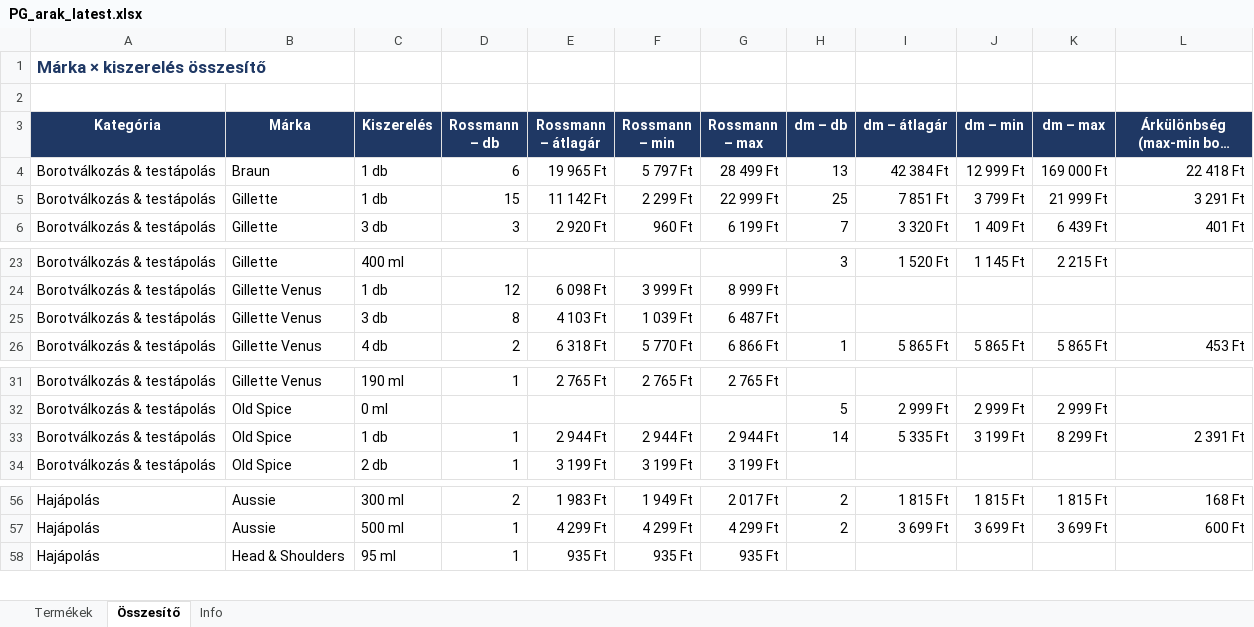
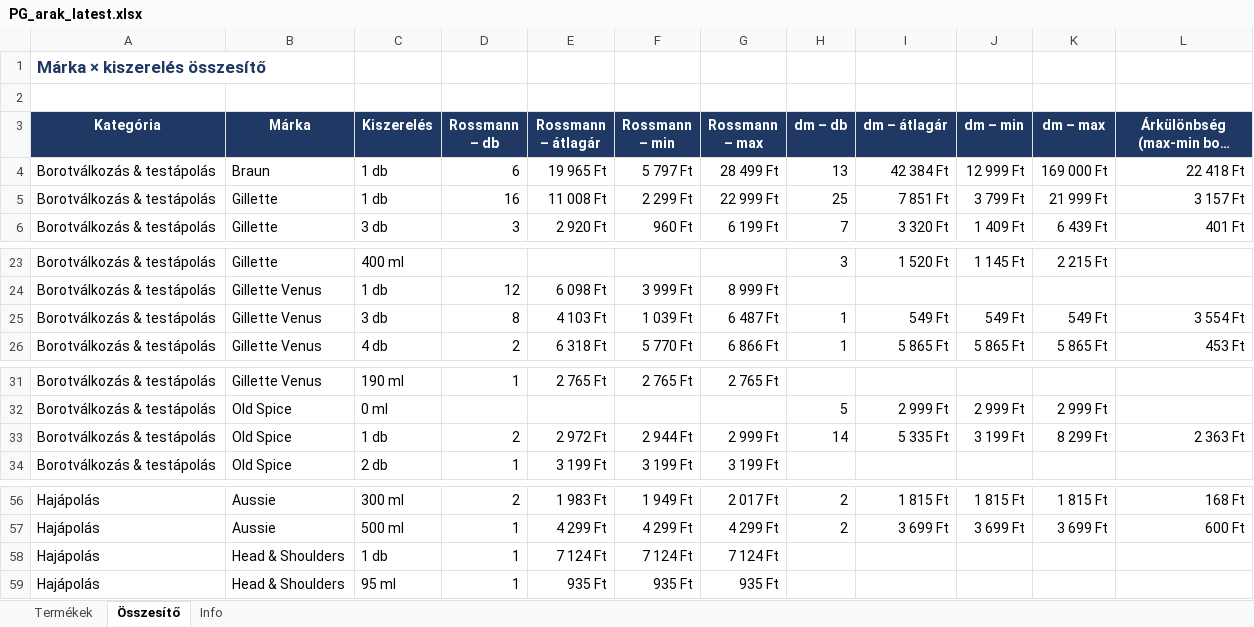
Before and after one commit to MatraBendi/Dm_Rsm_Scraper, an Excel workbook: docs/data/PG_arak_latest.xlsx, sheet Összesítő, drawn as a sheet; only a part is shown, gaps mark what is left out; long unchanged cells end in …; values as stored, in another font and other column widths than the file's, no borders; the diff names each change by its address in the sheet, - before the commit and + after, or states it on an @@ line.

```diff
--- a/docs/data/PG_arak_latest.xlsx (sheet Összesítő)
+++ b/docs/data/PG_arak_latest.xlsx (sheet Összesítő)
-D5 (Rossmann – db): 15
+D5 (Rossmann – db): 16
-E5 (Rossmann – átlagár): 11 142 Ft
+E5 (Rossmann – átlagár): 11 008 Ft
-L5: 3 291 Ft
+L5: 3 157 Ft
-H25 (dm – db): (empty)
+H25 (dm – db): 1
-I25 (dm – átlagár): (empty)
+I25 (dm – átlagár): 549 Ft
-J25 (dm – min): (empty)
+J25 (dm – min): 549 Ft
-K25 (dm – max): (empty)
+K25 (dm – max): 549 Ft
-L25: (empty)
+L25: 3 554 Ft
-D33 (Rossmann – db): 1
+D33 (Rossmann – db): 2
-E33 (Rossmann – átlagár): 2 944 Ft
+E33 (Rossmann – átlagár): 2 972 Ft
-G33 (Rossmann – max): 2 944 Ft
+G33 (Rossmann – max): 2 999 Ft
-L33: 2 391 Ft
+L33: 2 363 Ft
+row 58: Hajápolás | Head & Shoulders | 1 db | 1 | 7 124 Ft | 7 124 Ft | 7 124 Ft
```
Also changed, not shown: sheet Termékek, sheet Info, 4 other files.
